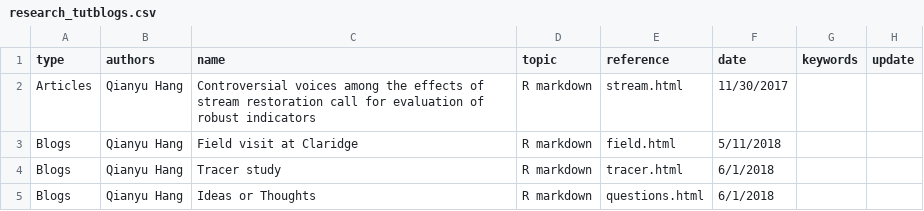
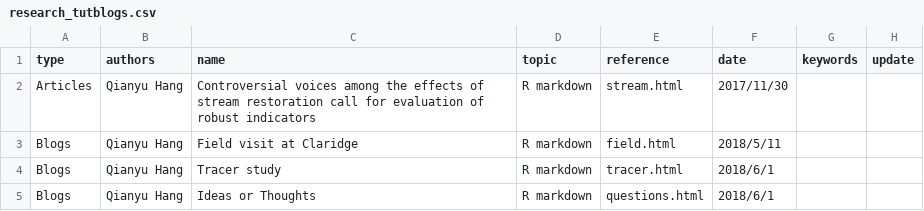
Before and after one commit to hangqianyu/hangqianyu.github.io, a CSV file: research_tutblogs.csv, drawn as a sheet.

```diff
--- a/research_tutblogs.csv
+++ b/research_tutblogs.csv
@@ -1,5 +1,5 @@
 type,authors,name,topic,reference,date,keywords,update
-Articles,Qianyu Hang,Controversial voices among the effects of stream restoration call for evaluation of robust indicators,R markdown,stream.html,11/30/2017,,
-Blogs,Qianyu Hang,Field visit at Claridge,R markdown,field.html,5/11/2018,,
-Blogs,Qianyu Hang,Tracer study,R markdown,tracer.html,6/1/2018,,
-Blogs,Qianyu Hang,Ideas or Thoughts,R markdown,questions.html,6/1/2018,,
+Articles,Qianyu Hang,Controversial voices among the effects of stream restoration call for evaluation of robust indicators,R markdown,stream.html,2017/11/30,,
+Blogs,Qianyu Hang,Field visit at Claridge,R markdown,field.html,2018/5/11,,
+Blogs,Qianyu Hang,Tracer study,R markdown,tracer.html,2018/6/1,,
+Blogs,Qianyu Hang,Ideas or Thoughts,R markdown,questions.html,2018/6/1,,
```
Also changed, not shown: qianyu_tutblogs.csv, 19 other files.
